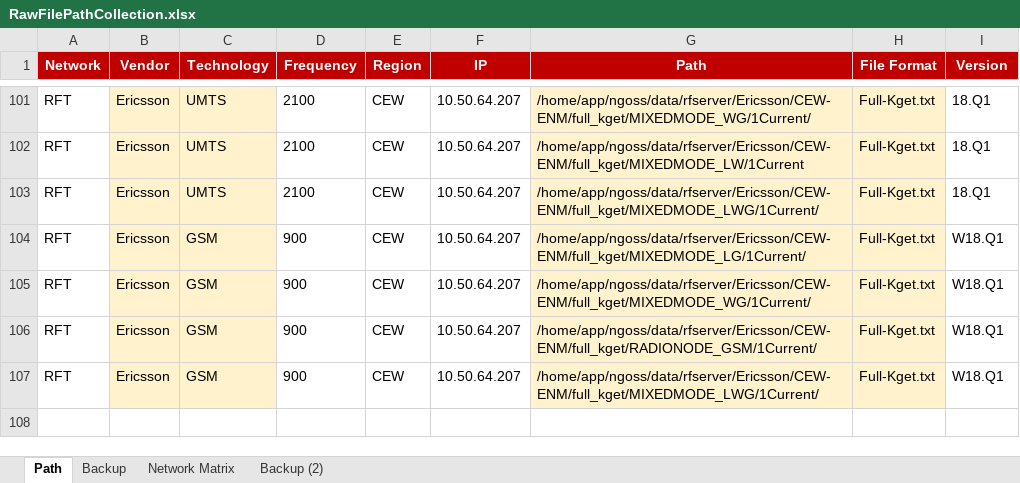
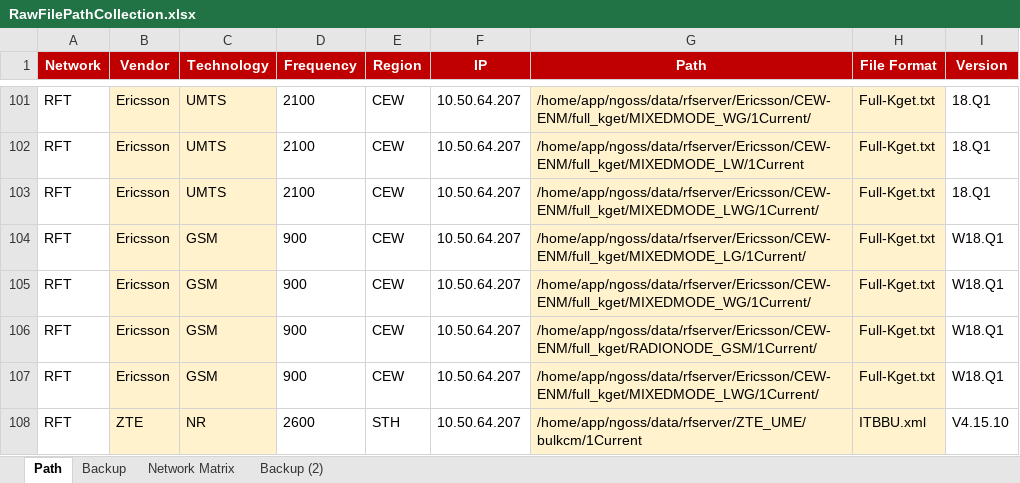
Before and after one commit to hipda99/RanBaseline, an Excel workbook: config/prod/RawFilePathCollection.xlsx, sheet Path, drawn as a sheet; only a part is shown, gaps mark what is left out; values as stored, in another font and other column widths than the file's, no borders; the diff names each change by its address in the sheet, - before the commit and + after, or states it on an @@ line.

```diff
--- a/config/prod/RawFilePathCollection.xlsx (sheet Path)
+++ b/config/prod/RawFilePathCollection.xlsx (sheet Path)
+row 108: RFT | ZTE | NR | 2600 | STH | 10.50.64.207 | /home/app/ngoss/data/rfserver/ZTE_UME/bulkcm/1Current | ITBBU.xml | V4.15.10
```
Also changed, not shown: config/dev/RawFilePathCollection.xlsx, 3 other files.
